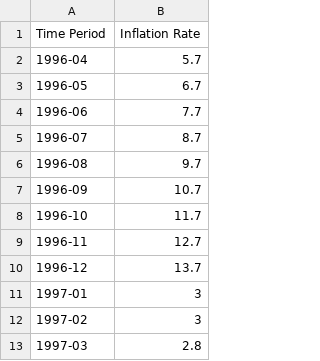
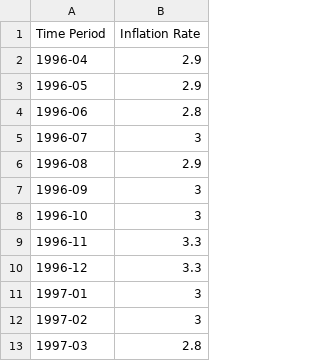
Before and after one commit to DD-44/Proj-1__Real_Estate_Mkt_Price_Analysis, a CSV file: Line Graphs/Inflation Rates 1996.csv, drawn as a sheet; only a part is shown.

Commit message:
Line Graph files updated

```diff
--- a/Line Graphs/Inflation Rates 1996.csv
+++ b/Line Graphs/Inflation Rates 1996.csv
@@ -1,11 +1,11 @@
 Time Period,Inflation Rate
-1996-04,5.7
-1996-05,6.7
-1996-06,7.7
-1996-07,8.7
-1996-08,9.7
-1996-09,10.7
-1996-10,11.7
-1996-11,12.7
-1996-12,13.7
+1996-04,2.9
+1996-05,2.9
+1996-06,2.8
+1996-07,3
+1996-08,2.9
+1996-09,3
+1996-10,3
+1996-11,3.3
+1996-12,3.3
 1997-01,3
```
Also changed, not shown: 7 other files.
